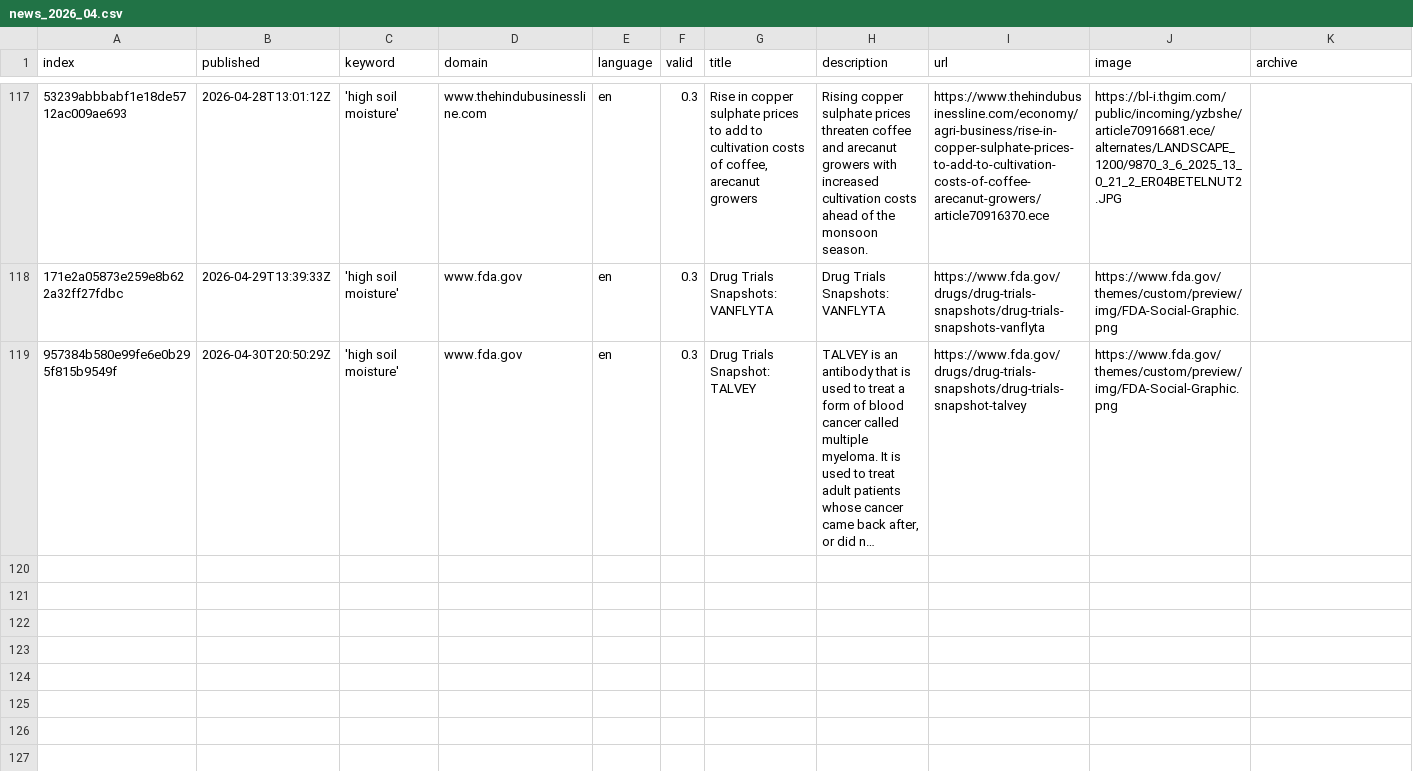
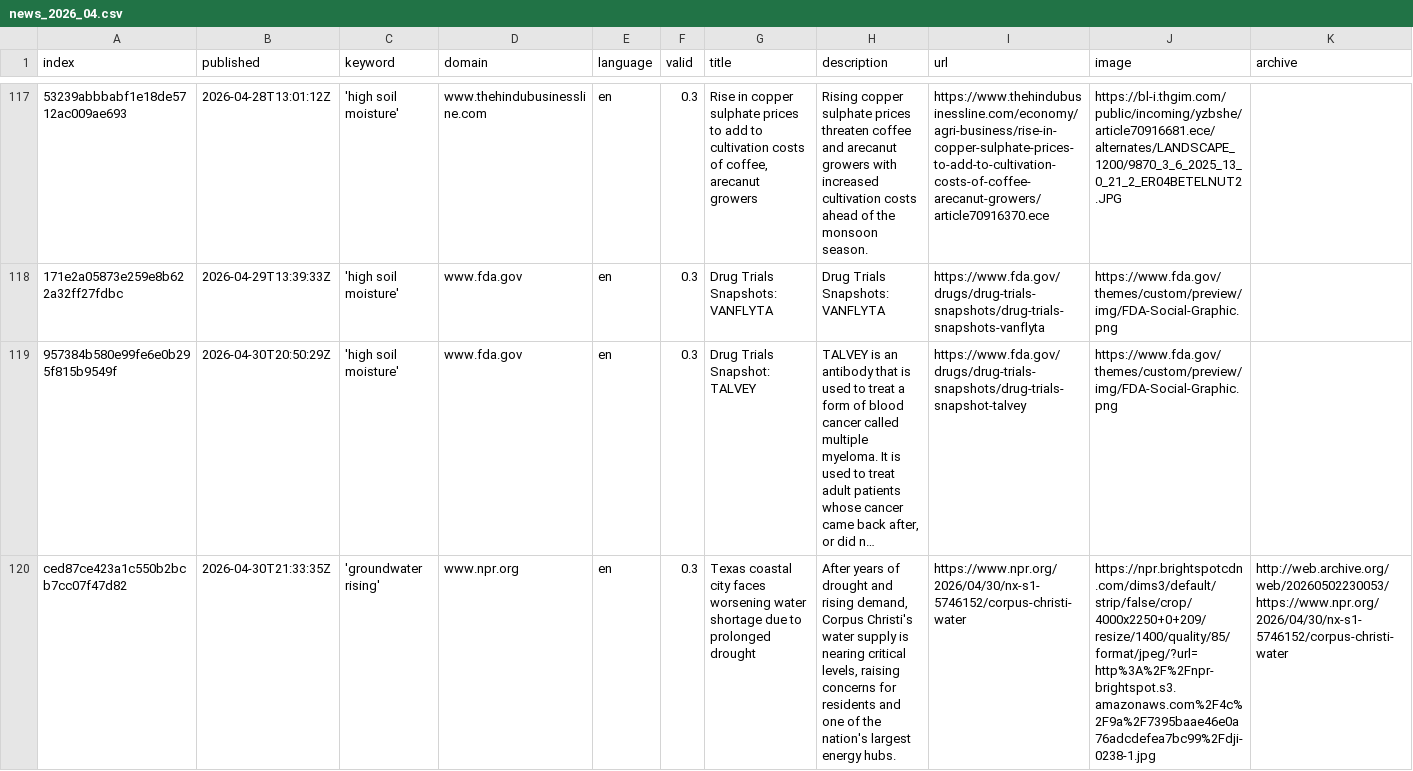
Before and after one commit to hb219-news/wetSpellIsComing, a CSV file: csv/news_2026_04.csv, drawn as a sheet; only a part is shown, gaps mark what is left out; long unchanged cells end in …; rows hold the shown columns only; the diff names each change by its address in the sheet, - before the commit and + after, or states it on an @@ line.

```diff
--- a/csv/news_2026_04.csv
+++ b/csv/news_2026_04.csv
+row 120: ced87ce423a1c550b2bcb7cc07f47d82 | 2026-04-30T21:33:35Z | 'groundwater rising' | www.npr.org | en | 0.3 | Texas coastal city faces worsening water shortage due to prolonged drought | After years of drought and rising demand, Corpus Christi's water supply is nearing critical levels, raising concerns for residents and one of the nation's largest energy hubs. | https://www.npr.org/2026/04/30/nx-s1-5746152/corpus-christi-water | https://npr.brightspotcdn.com/dims3/default/strip/false/crop/4000x2250+0+209/resize/1400/quality/85/format/jpeg/?url=http%3A%2F%2Fnpr-brightspot.s3.amazonaws.com%2F4c%2F9a%2F7395baae46e0a76adcdefea7bc99%2Fdji-0238-1.jpg | http://web.archive.org/web/20260502230053/https://www.npr.org/2026/04/30/nx-s1-5746152/corpus-christi-water
```
Also changed, not shown: keywords.csv, 1 other file.
